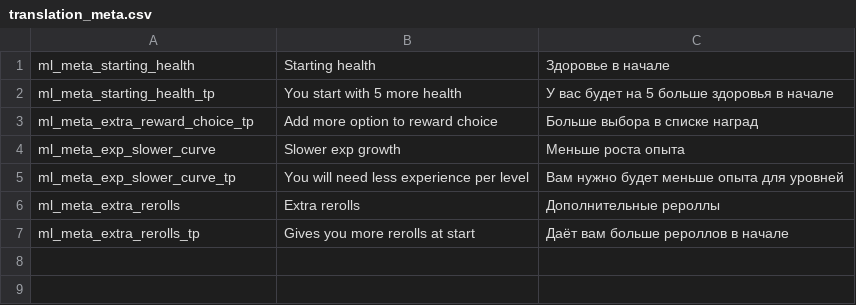
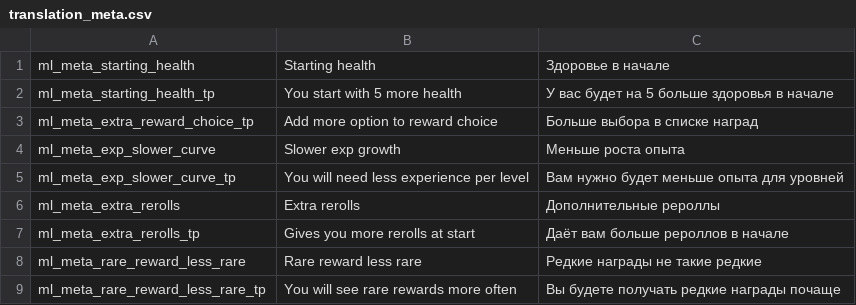
Before and after one commit to lamia-zamia/meta_leveling, a CSV file: files/translation/translation_meta.csv, drawn as a sheet.

Commit message:
new meta

```diff
--- a/files/translation/translation_meta.csv
+++ b/files/translation/translation_meta.csv
@@ -7 +7,3 @@ ml_meta_extra_rerolls,Extra rerolls,Дополнительные рероллы,
 ml_meta_extra_rerolls_tp,Gives you more rerolls at start,Даёт вам больше рероллов в начале,,,,,,,,,,
+ml_meta_rare_reward_less_rare,Rare reward less rare,Редкие награды не такие редкие,,,,,,,,,,
+ml_meta_rare_reward_less_rare_tp,You will see rare rewards more often,Вы будете получать редкие награды почаще,,,,,,,,,,
```
Also changed, not shown: 2 other files.
